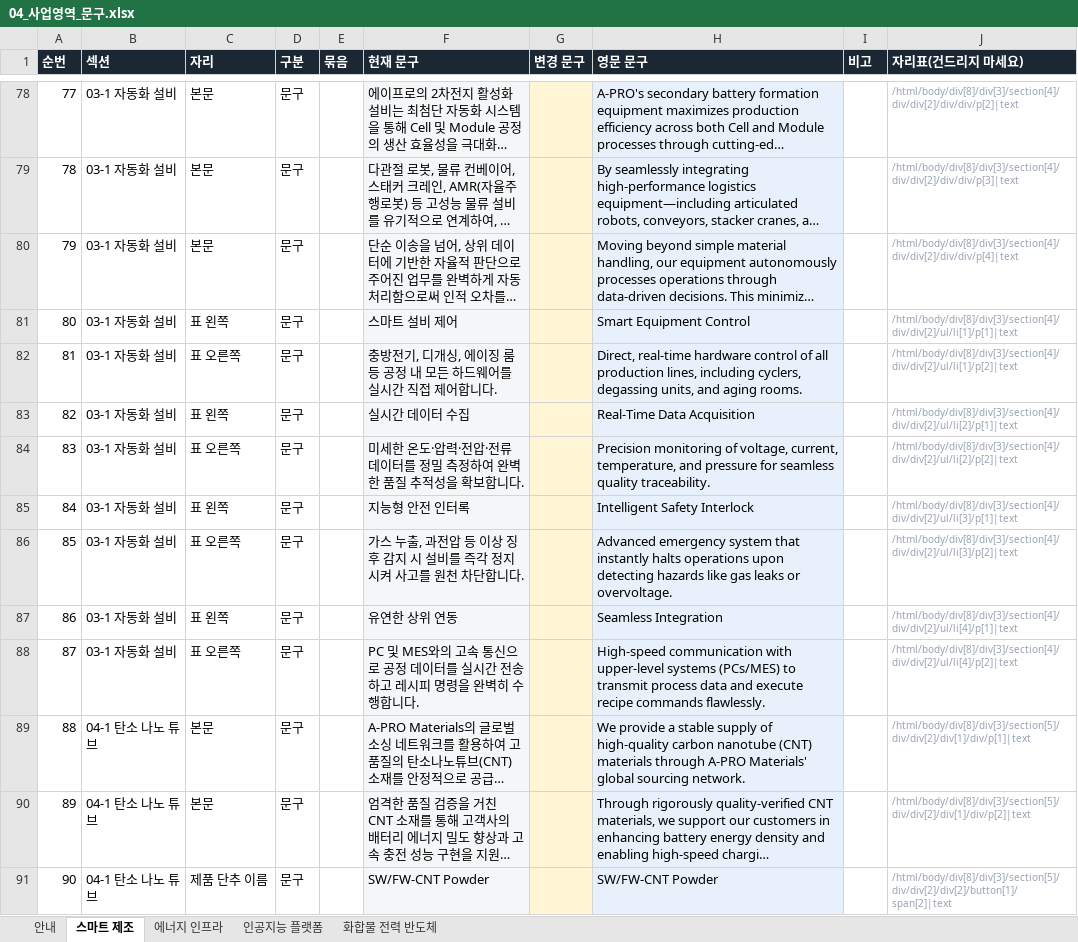
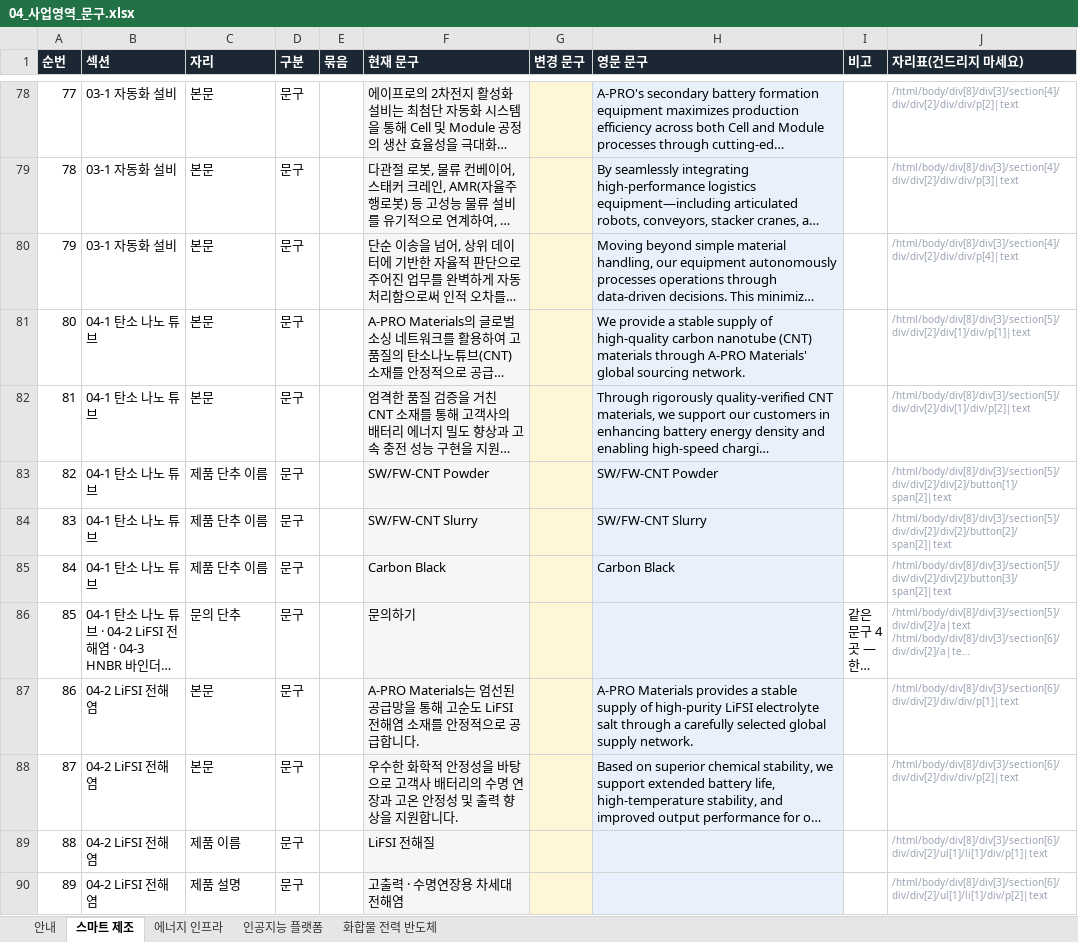
Before and after one commit to 01hye0ne/apro-website, an Excel workbook: content-export/04_사업영역_문구.xlsx, sheet 스마트 제조, drawn as a sheet; only a part is shown, gaps mark what is left out; the shorter side is filled out with more unchanged rows; long unchanged cells end in …; values as stored, in another font and other column widths than the file's, no borders; removed rows and columns are numbered as before the commit, all else as after; the diff names each change by its address in the sheet, - before the commit and + after, or states it on an @@ line.

```diff
--- a/content-export/04_사업영역_문구.xlsx (sheet 스마트 제조)
+++ b/content-export/04_사업영역_문구.xlsx (sheet 스마트 제조)
-row 81: 80 | 03-1 자동화 설비 | 표 왼쪽 | 문구 |  | 스마트 설비 제어 |  | Smart Equipment Control |  | /html/body/div[8]/div[3]/section[4]/div/div[2]/ul/li[1]/p[1]|text
-row 82: 81 | 03-1 자동화 설비 | 표 오른쪽 | 문구 |  | 충방전기, 디개싱, 에이징 룸 등 공정 내 모든 하드웨어를 실시간 직접 제어합니다. |  | Direct, real-time hardware control of all production lines, including cyclers, degassing units, and aging rooms. |  | /html/body/div[8]/div[3]/section[4]/div/div[2]/ul/li[1]/p[2]|text
-row 83: 82 | 03-1 자동화 설비 | 표 왼쪽 | 문구 |  | 실시간 데이터 수집 |  | Real-Time Data Acquisition |  | /html/body/div[8]/div[3]/section[4]/div/div[2]/ul/li[2]/p[1]|text
-row 84: 83 | 03-1 자동화 설비 | 표 오른쪽 | 문구 |  | 미세한 온도·압력·전압·전류 데이터를 정밀 측정하여 완벽한 품질 추적성을 확보합니다. |  | Precision monitoring of voltage, current, temperature, and pressure for seamless quality traceability. |  | /html/body/div[8]/div[3]/section[4]/div/div[2]/ul/li[2]/p[2]|text
-row 85: 84 | 03-1 자동화 설비 | 표 왼쪽 | 문구 |  | 지능형 안전 인터록 |  | Intelligent Safety Interlock |  | /html/body/div[8]/div[3]/section[4]/div/div[2]/ul/li[3]/p[1]|text
-row 86: 85 | 03-1 자동화 설비 | 표 오른쪽 | 문구 |  | 가스 누출, 과전압 등 이상 징후 감지 시 설비를 즉각 정지시켜 사고를 원천 차단합니다. |  | Advanced emergency system that instantly halts operations upon detecting hazards like gas leaks or overvoltage. |  | /html/body/div[8]/div[3]/section[4]/div/div[2]/ul/li[3]/p[2]|text
-row 87: 86 | 03-1 자동화 설비 | 표 왼쪽 | 문구 |  | 유연한 상위 연동 |  | Seamless Integration |  | /html/body/div[8]/div[3]/section[4]/div/div[2]/ul/li[4]/p[1]|text
-row 88: 87 | 03-1 자동화 설비 | 표 오른쪽 | 문구 |  | PC 및 MES와의 고속 통신으로 공정 데이터를 실시간 전송하고 레시피 명령을 완벽히 수행합니다. |  | High-speed communication with upper-level systems (PCs/MES) to transmit process data and execute recipe commands flawlessly. |  | /html/body/div[8]/div[3]/section[4]/div/div[2]/ul/li[4]/p[2]|text
@@ column A (순번) renumbered from row 81 down @@
```
Also changed, not shown: sheet 안내, 3 other files.
